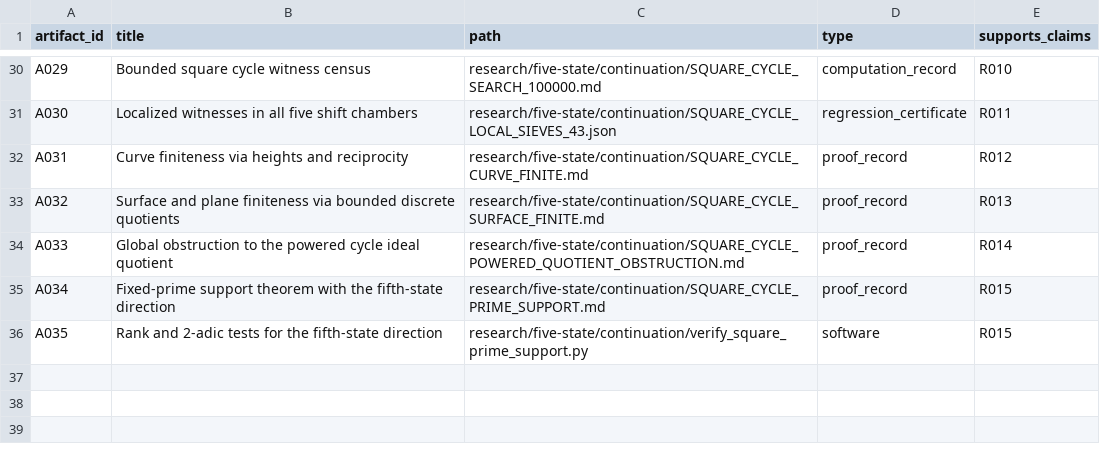
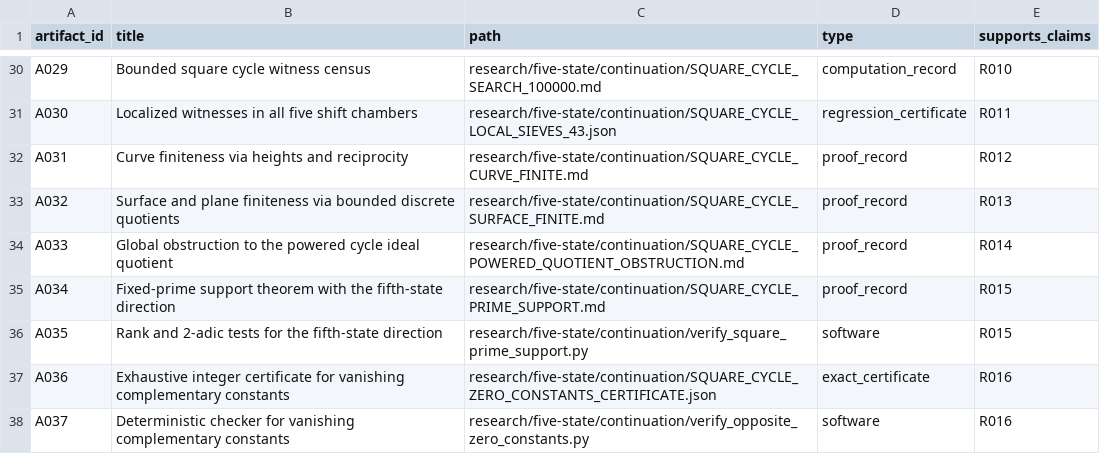
Before and after one commit to FacundoFirmenich/primitive-radix-dynmics, a CSV file: data/artifacts.csv, drawn as a sheet; only a part is shown, gaps mark what is left out.

Commit message:
Exclude every vanishing complementary cofactor constant [skip ci]

```diff
--- a/data/artifacts.csv
+++ b/data/artifacts.csv
@@ -36 +36,3 @@ A034,Fixed-prime support theorem with the fifth-state direction,research/five-st
 A035,Rank and 2-adic tests for the fifth-state direction,research/five-state/continuation/verify_square_prime_support.py,software,R015
+A036,Exhaustive integer certificate for vanishing complementary constants,research/five-state/continuation/SQUARE_CYCLE_ZERO_CONSTANTS_CERTIFICATE.json,exact_certificate,R016
+A037,Deterministic checker for vanishing complementary constants,research/five-state/continuation/verify_opposite_zero_constants.py,software,R016
```
Also changed, not shown: data/claims.csv, data/dependencies.csv, 9 other files.
